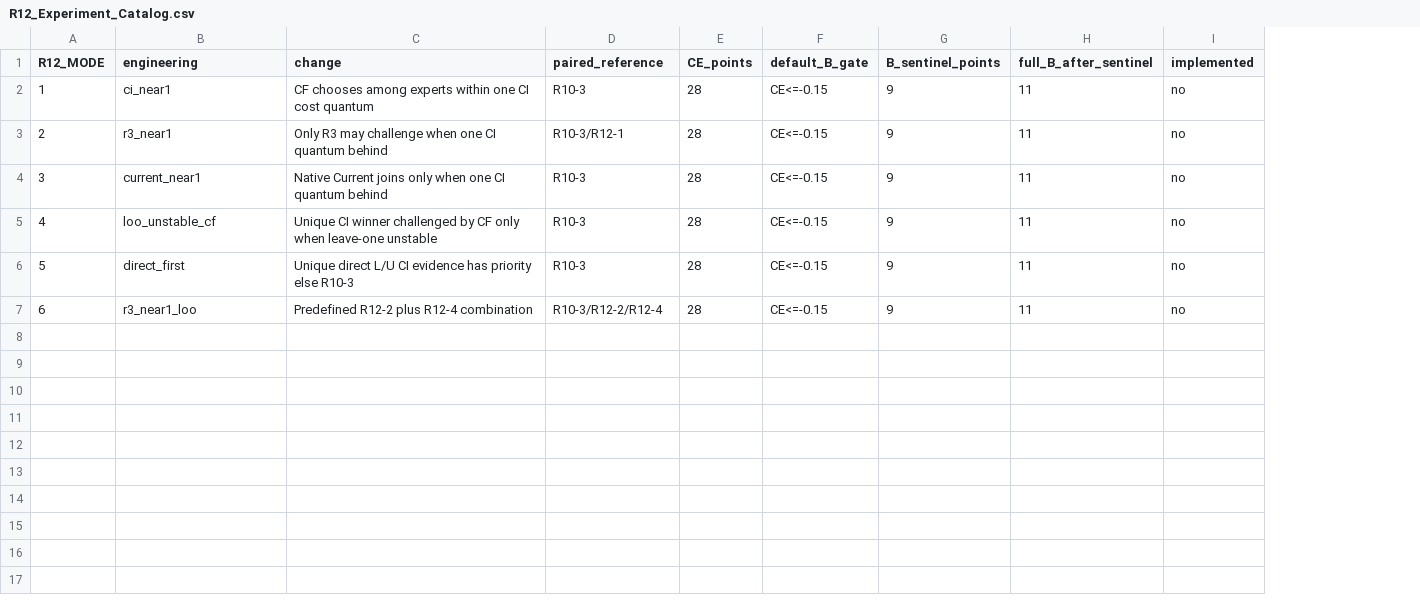
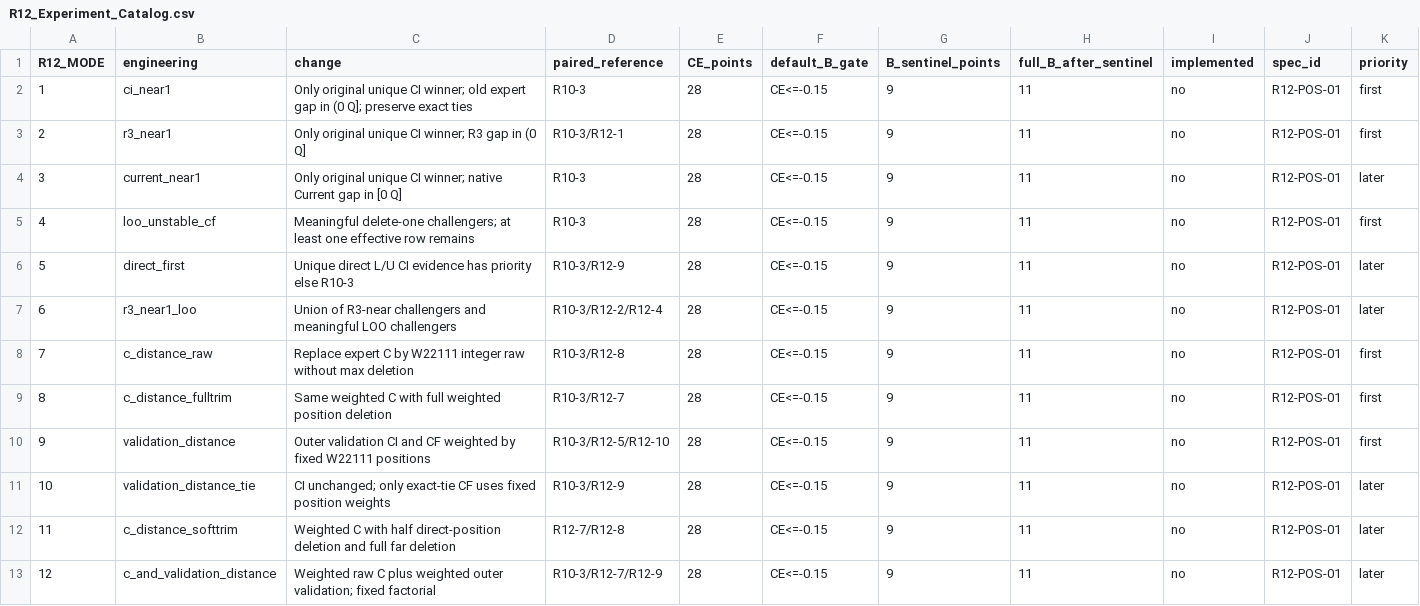
Before and after one commit to zhy2249/HHI_TS_Pred, a CSV file: docs/external_inputs/R12_Experiment_Catalog.csv, drawn as a sheet; the diff names each change by its address in the sheet, - before the commit and + after, or states it on an @@ line.

Commit message:
docs: refine R12 decision boundaries and add spatial weighting experiments

```diff
--- a/docs/external_inputs/R12_Experiment_Catalog.csv
+++ b/docs/external_inputs/R12_Experiment_Catalog.csv
+column J (spec_id), rows 2-7: all R12-POS-01
+column K (priority), rows 2-7: first | first | later | first | later | later
-C2 (change): CF chooses among experts within one CI cost quantum
+C2 (change): Only original unique CI winner; old expert gap in (0 Q]; preserve exact ties
-C3 (change): Only R3 may challenge when one CI quantum behind
+C3 (change): Only original unique CI winner; R3 gap in (0 Q]
-C4 (change): Native Current joins only when one CI quantum behind
+C4 (change): Only original unique CI winner; native Current gap in [0 Q]
-C5 (change): Unique CI winner challenged by CF only when leave-one unstable
+C5 (change): Meaningful delete-one challengers; at least one effective row remains
-D6 (paired_reference): R10-3
+D6 (paired_reference): R10-3/R12-9
-C7 (change): Predefined R12-2 plus R12-4 combination
+C7 (change): Union of R3-near challengers and meaningful LOO challengers
+row 8: 7 | c_distance_raw | Replace expert C by W22111 integer raw without max deletion | R10-3/R12-8 | 28 | CE<=-0.15 | 9 | 11 | no | R12-POS-01 | first
+row 9: 8 | c_distance_fulltrim | Same weighted C with full weighted position deletion | R10-3/R12-7 | 28 | CE<=-0.15 | 9 | 11 | no | R12-POS-01 | first
+row 10: 9 | validation_distance | Outer validation CI and CF weighted by fixed W22111 positions | R10-3/R12-5/R12-10 | 28 | CE<=-0.15 | 9 | 11 | no | R12-POS-01 | first
+row 11: 10 | validation_distance_tie | CI unchanged; only exact-tie CF uses fixed position weights | R10-3/R12-9 | 28 | CE<=-0.15 | 9 | 11 | no | R12-POS-01 | later
+row 12: 11 | c_distance_softtrim | Weighted C with half direct-position deletion and full far deletion | R12-7/R12-8 | 28 | CE<=-0.15 | 9 | 11 | no | R12-POS-01 | later
+row 13: 12 | c_and_validation_distance | Weighted raw C plus weighted outer validation; fixed factorial | R10-3/R12-7/R12-9 | 28 | CE<=-0.15 | 9 | 11 | no | R12-POS-01 | later
```
Also changed, not shown: 5 other files.
